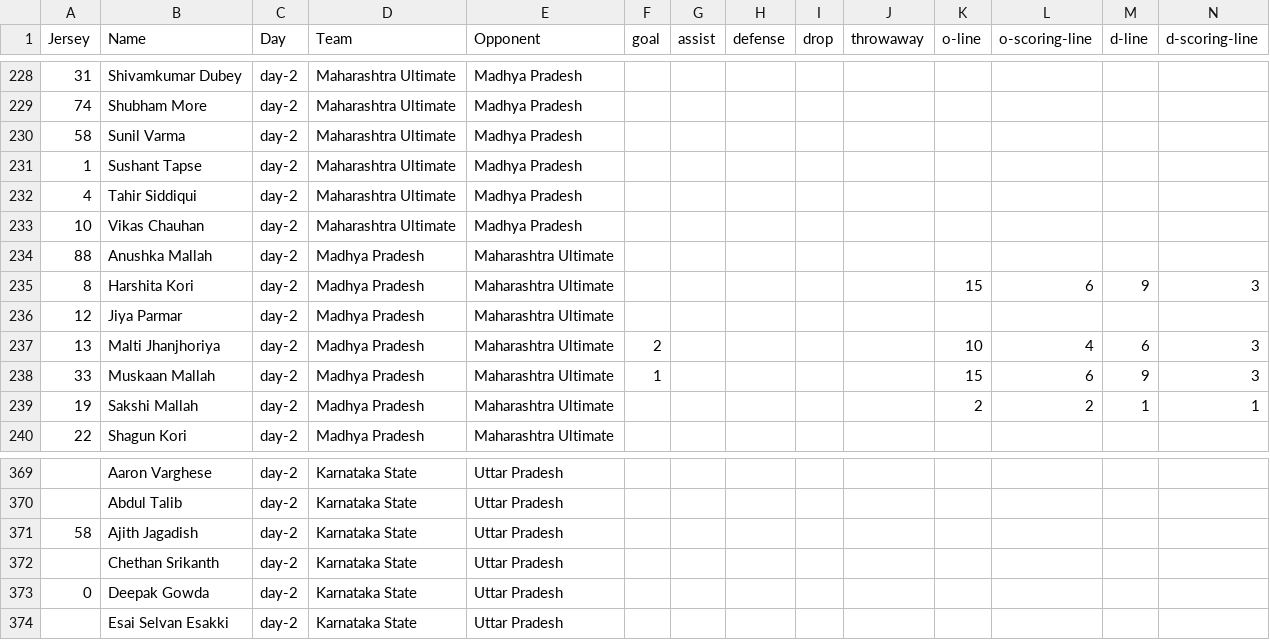
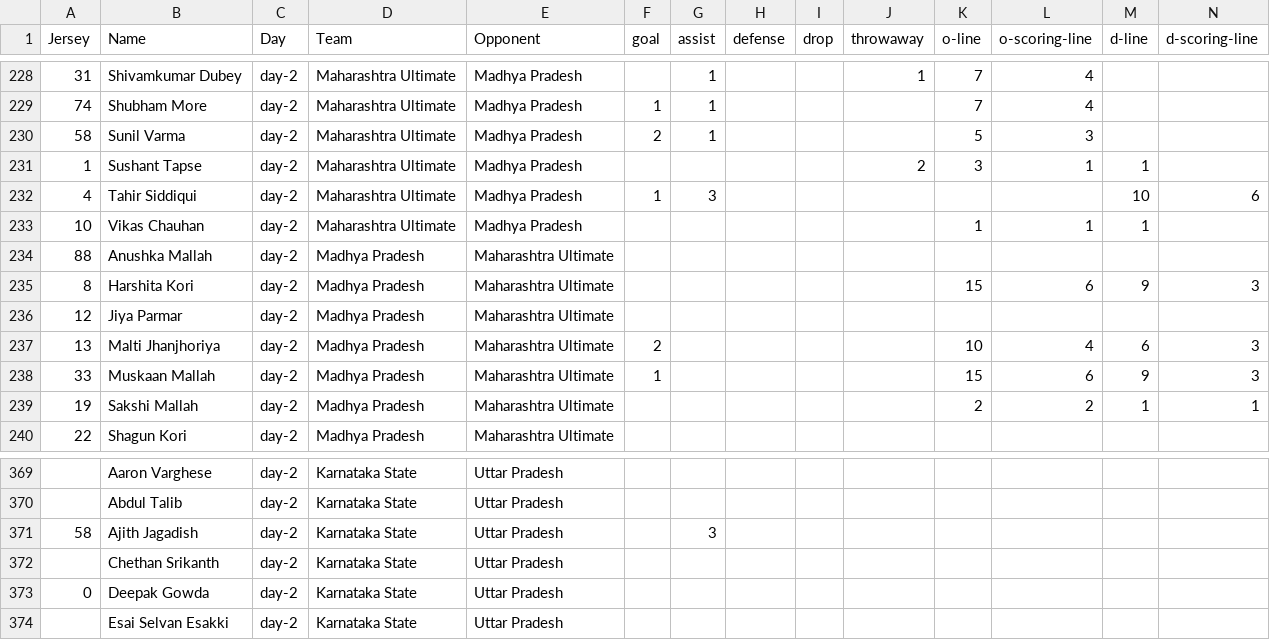
Before and after one commit to india-ultimate/fantasy, a CSV file: data/player-stats-Brackets.csv, drawn as a sheet; only a part is shown, gaps mark what is left out; the diff covers the shown part only.

```diff
--- a/data/player-stats-Brackets.csv
+++ b/data/player-stats-Brackets.csv
@@ -228,7 +228,7 @@
-"31","Shivamkumar Dubey","day-2","Maharashtra Ultimate","Madhya Pradesh","","","","","","","","","",""
-"74","Shubham More","day-2","Maharashtra Ultimate","Madhya Pradesh","","","","","","","","","",""
-"58","Sunil Varma","day-2","Maharashtra Ultimate","Madhya Pradesh","","","","","","","","","",""
-"1","Sushant Tapse","day-2","Maharashtra Ultimate","Madhya Pradesh","","","","","","","","","",""
-"4","Tahir Siddiqui","day-2","Maharashtra Ultimate","Madhya Pradesh","","","","","","","","","",""
-"10","Vikas Chauhan","day-2","Maharashtra Ultimate","Madhya Pradesh","","","","","","","","","",""
+"31","Shivamkumar Dubey","day-2","Maharashtra Ultimate","Madhya Pradesh","","1","","","1","7","4","","",""
+"74","Shubham More","day-2","Maharashtra Ultimate","Madhya Pradesh","1","1","","","","7","4","","",""
+"58","Sunil Varma","day-2","Maharashtra Ultimate","Madhya Pradesh","2","1","","","","5","3","","",""
+"1","Sushant Tapse","day-2","Maharashtra Ultimate","Madhya Pradesh","","","","","2","3","1","1","",""
+"4","Tahir Siddiqui","day-2","Maharashtra Ultimate","Madhya Pradesh","1","3","","","","","","10","6",""
+"10","Vikas Chauhan","day-2","Maharashtra Ultimate","Madhya Pradesh","","","","","","1","1","1","",""
 "88","Anushka Mallah","day-2","Madhya Pradesh","Maharashtra Ultimate","","","","","","","","","",""
@@ -370,3 +370,3 @@
 "","Abdul Talib","day-2","Karnataka State","Uttar Pradesh","","","","","","","","","",""
-"58","Ajith Jagadish","day-2","Karnataka State","Uttar Pradesh","","","","","","","","","",""
+"58","Ajith Jagadish","day-2","Karnataka State","Uttar Pradesh","","3","","","","","","","",""
 "","Chethan Srikanth","day-2","Karnataka State","Uttar Pradesh","","","","","","","","","",""
```
Also changed, not shown: 68 edited cells elsewhere in this file, 2 other files.
